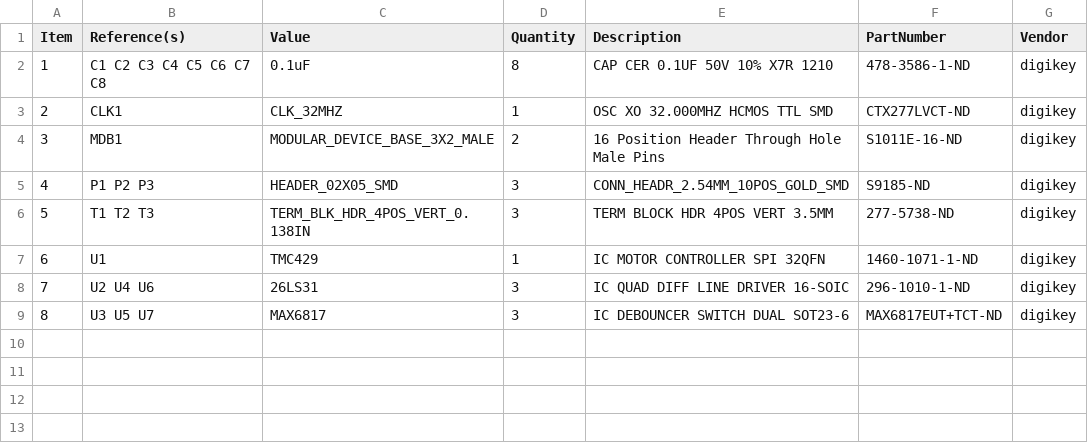
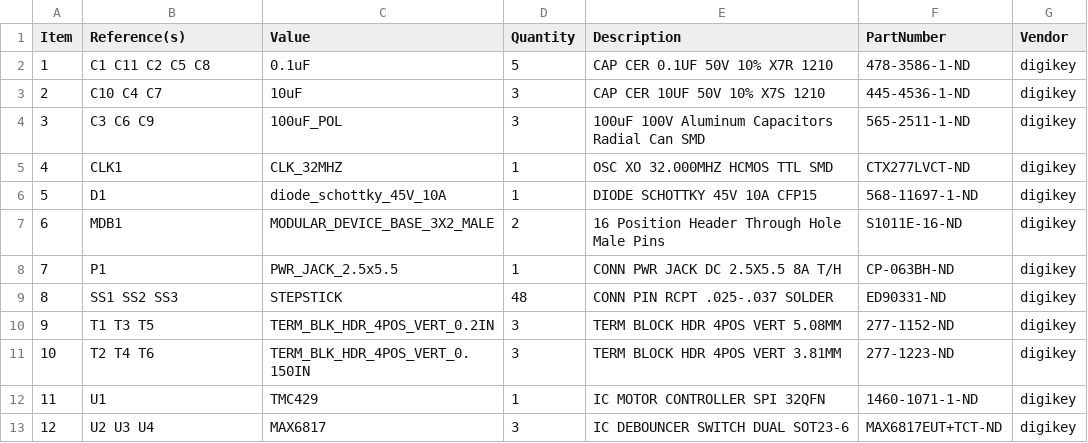
Before and after one commit to janelia-kicad/stepper_controller_3x2, a CSV file: bom/bom_pcb.csv, drawn as a sheet; removed rows and columns are numbered as before the commit, all else as after; the diff names each change by its address in the sheet, - before the commit and + after, or states it on an @@ line.

```diff
--- a/bom/bom_pcb.csv
+++ b/bom/bom_pcb.csv
-B2 (Reference(s)): C1 C2 C3 C4 C5 C6 C7 C8
+B2 (Reference(s)): C1 C11 C2 C5 C8
-D2 (Quantity): 8
+D2 (Quantity): 5
+row 3: 2 | C10 C4 C7 | 10uF | 3 | CAP CER 10UF 50V 10% X7S 1210 | 445-4536-1-ND | digikey
+row 4: 3 | C3 C6 C9 | 100uF_POL | 3 | 100uF 100V Aluminum Capacitors Radial Can SMD | 565-2511-1-ND | digikey
@@ column A (Item) renumbered from row 5 down @@
+row 6: 5 | D1 | diode_schottky_45V_10A | 1 | DIODE SCHOTTKY 45V 10A CFP15 | 568-11697-1-ND | digikey
-row 5: 4 | P1 P2 P3 | HEADER_02X05_SMD | 3 | CONN_HEADR_2.54MM_10POS_GOLD_SMD | S9185-ND | digikey
+row 8: 7 | P1 | PWR_JACK_2.5x5.5 | 1 | CONN PWR JACK DC 2.5X5.5 8A T/H | CP-063BH-ND | digikey
+row 9: 8 | SS1 SS2 SS3 | STEPSTICK | 48 | CONN PIN RCPT .025-.037 SOLDER | ED90331-ND | digikey
-B10 (Reference(s)): T1 T2 T3
+B10 (Reference(s)): T1 T3 T5
-C10 (Value): TERM_BLK_HDR_4POS_VERT_0.138IN
+C10 (Value): TERM_BLK_HDR_4POS_VERT_0.2IN
-E10 (Description): TERM BLOCK HDR 4POS VERT 3.5MM
+E10 (Description): TERM BLOCK HDR 4POS VERT 5.08MM
-F10 (PartNumber): 277-5738-ND
+F10 (PartNumber): 277-1152-ND
+row 11: 10 | T2 T4 T6 | TERM_BLK_HDR_4POS_VERT_0.150IN | 3 | TERM BLOCK HDR 4POS VERT 3.81MM | 277-1223-ND | digikey
-row 8: 7 | U2 U4 U6 | 26LS31 | 3 | IC QUAD DIFF LINE DRIVER 16-SOIC | 296-1010-1-ND | digikey
-B13 (Reference(s)): U3 U5 U7
+B13 (Reference(s)): U2 U3 U4
```
Also changed, not shown: 19 other files.
